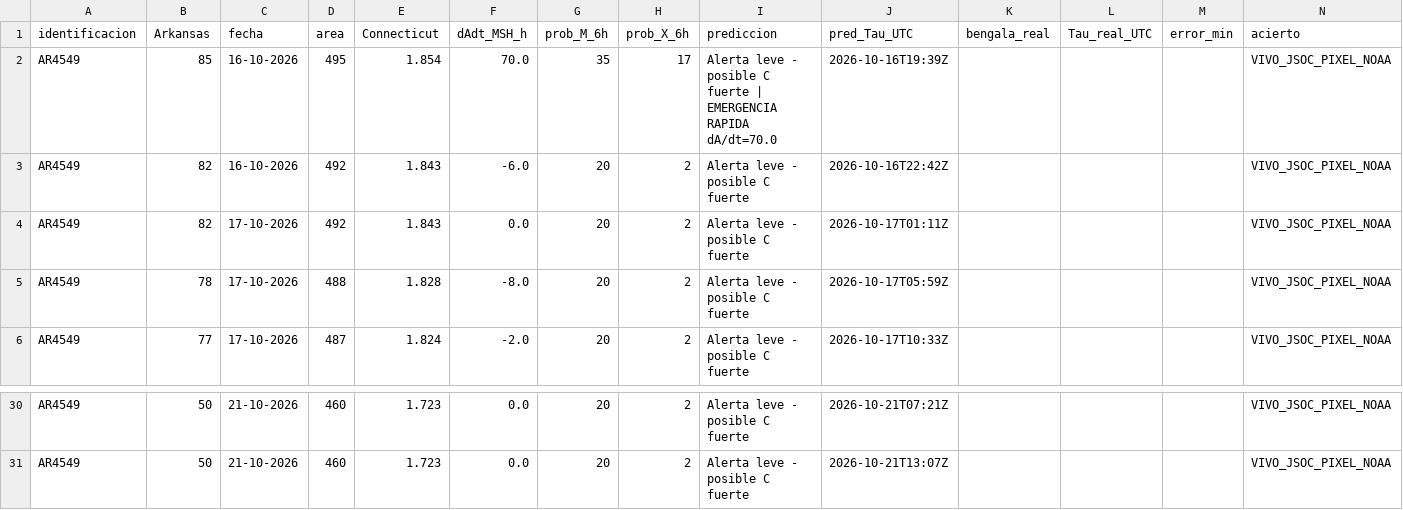
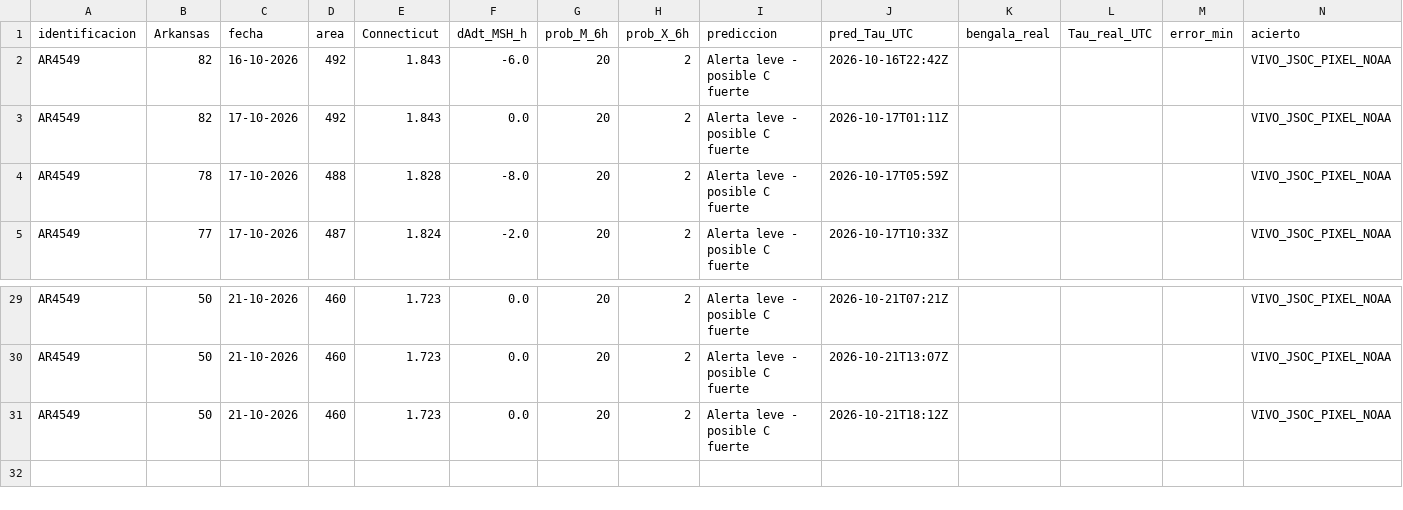
Before and after one commit to martin-esime/observatorio_el_tajin.github.io, a CSV file: tabla_30.csv, drawn as a sheet; only a part is shown, gaps mark what is left out; removed rows and columns are numbered as before the commit, all else as after; the diff names each change by its address in the sheet, - before the commit and + after, or states it on an @@ line.

```diff
--- a/tabla_30.csv
+++ b/tabla_30.csv
-row 2: AR4549 | 85 | 16-10-2026 | 495 | 1.854 | 70.0 | 35 | 17 | Alerta leve - posible C fuerte | EMERGENCIA RAPIDA dA/dt=70.0 | 2026-10-16T19:39Z |  |  |  | VIVO_JSOC_PIXEL_NOAA
+row 31: AR4549 | 50 | 21-10-2026 | 460 | 1.723 | 0.0 | 20 | 2 | Alerta leve - posible C fuerte | 2026-10-21T18:12Z |  |  |  | VIVO_JSOC_PIXEL_NOAA
```
Also changed, not shown: historial_vivo.csv.
